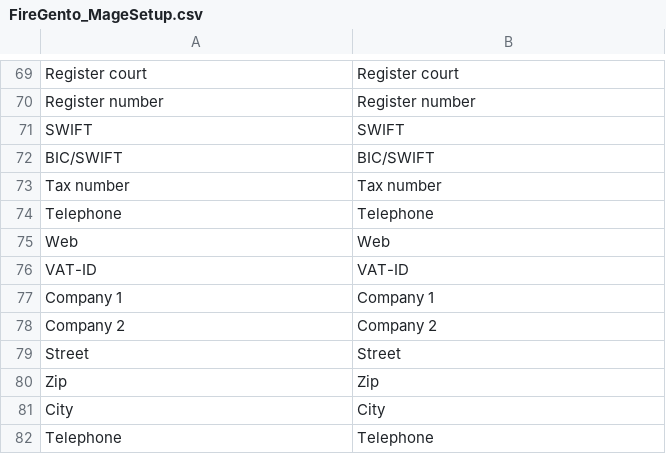
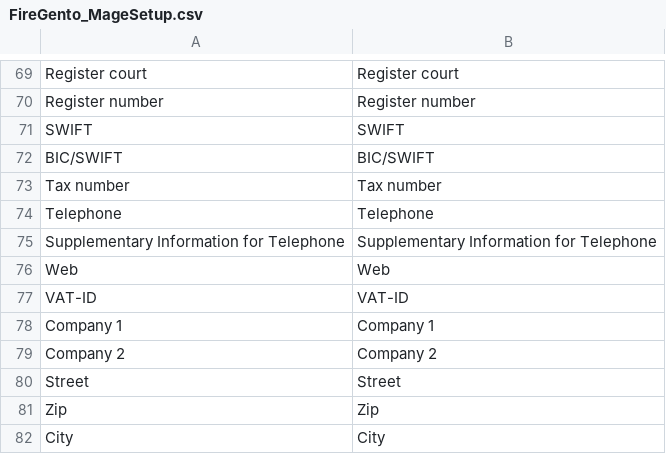
Before and after one commit to firegento/firegento-magesetup, a CSV file: src/app/locale/en_US/FireGento_MageSetup.csv, drawn as a sheet; only a part is shown, gaps mark what is left out; the shorter side is filled out with more unchanged rows; the diff names each change by its address in the sheet, - before the commit and + after, or states it on an @@ line.

Commit message:
[+TASK] Added additional Imprint Field "Telephone Additional Information"

```diff
--- a/src/app/locale/en_US/FireGento_MageSetup.csv
+++ b/src/app/locale/en_US/FireGento_MageSetup.csv
+row 75: Supplementary Information for Telephone | Supplementary Information for Telephone
```
Also changed, not shown: src/app/locale/de_DE/FireGento_MageSetup.csv, src/app/locale/fr_FR/FireGento_MageSetup.csv, 4 other files.
